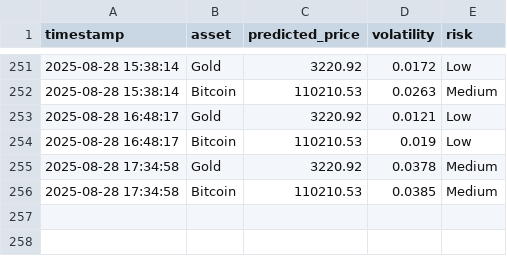
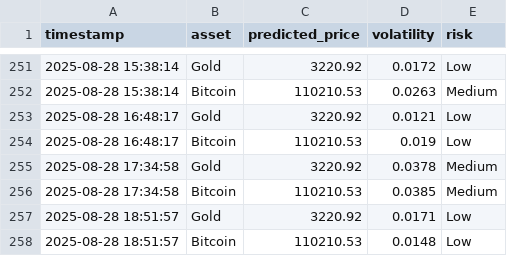
Before and after one commit to mehernsiri-cloud/gold-bitcoin-matrix, a CSV file: data/predictions_log.csv, drawn as a sheet; only a part is shown, gaps mark what is left out; the diff names each change by its address in the sheet, - before the commit and + after, or states it on an @@ line.

```diff
--- a/data/predictions_log.csv
+++ b/data/predictions_log.csv
+row 257: 2025-08-28 18:51:57 | Gold | 3220.92 | 0.0171 | Low
+row 258: 2025-08-28 18:51:57 | Bitcoin | 110210.53 | 0.0148 | Low
```
Also changed, not shown: data/actual_data.csv.
